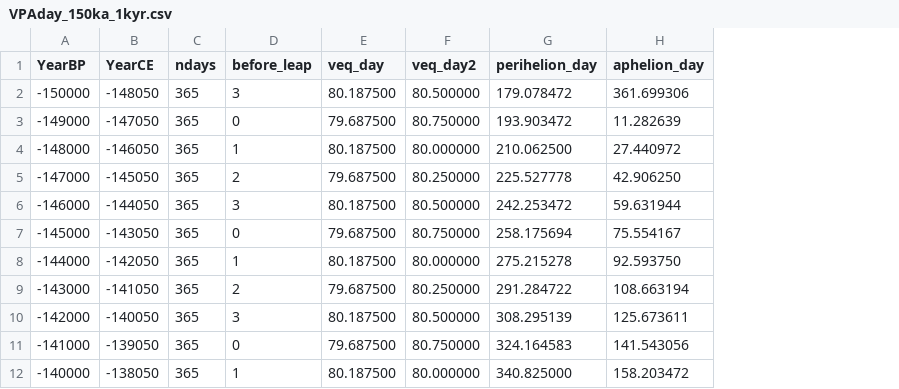
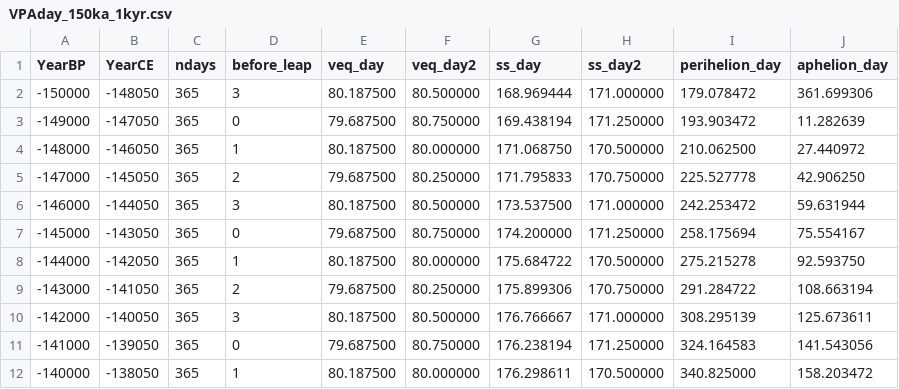
Before and after one commit to pjbartlein/PaleoCalAdjust, a CSV file: data/GISS_orbital/VPAday_150ka_1kyr.csv, drawn as a sheet; only a part is shown; the diff names each change by its address in the sheet, - before the commit and + after, or states it on an @@ line.

Commit message:
Updated /data and /figures

```diff
--- a/data/GISS_orbital/VPAday_150ka_1kyr.csv
+++ b/data/GISS_orbital/VPAday_150ka_1kyr.csv
+column G (ss_day), rows 2-12: 168.969444 | 169.438194 | 171.068750 | 171.795833 | 173.537500 | 174.200000 | 175.684722 | 175.899306 | 176.766667 | 176.238194 | 176.298611
+column H (ss_day2), rows 2-12: 171.000000 | 171.250000 | 170.500000 | 170.750000 | 171.000000 | 171.250000 | 170.500000 | 170.750000 | 171.000000 | 171.250000 | 170.500000
```
Also changed, not shown: data/month_lengths/CCSM4_000ka_Amon_cal_noleap_imonlen.csv, data/month_lengths/CCSM4_000ka_Amon_cal_noleap_rmonlen.csv, 56 other files.
